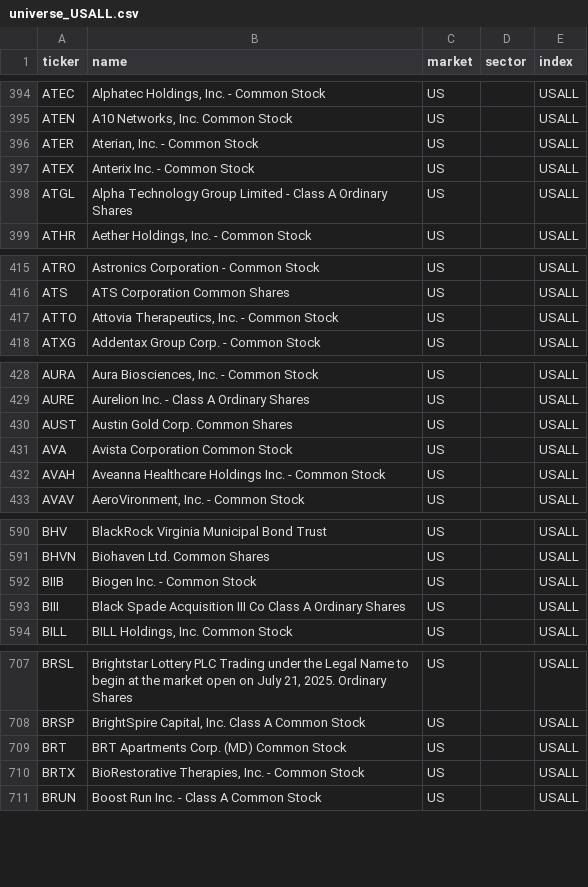
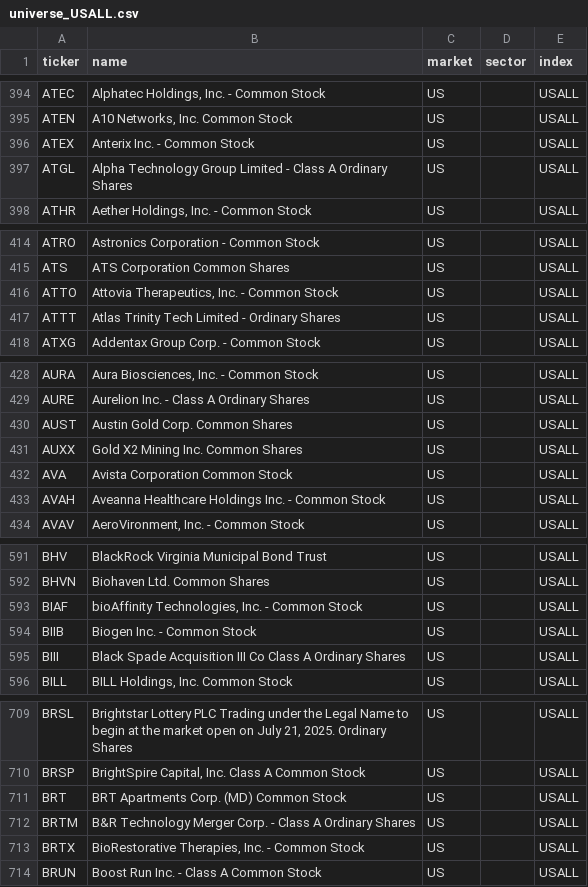
Before and after one commit to patricklinsdell03-dev/Stan-charts-3, a CSV file: cache/universe_USALL.csv, drawn as a sheet; only a part is shown, gaps mark what is left out; the diff covers the shown part only.

```diff
--- a/cache/universe_USALL.csv
+++ b/cache/universe_USALL.csv
@@ -395,3 +395,2 @@ ATEC,"Alphatec Holdings, Inc. - Common Stock",US,,USALL
 ATEN,"A10 Networks, Inc. Common Stock",US,,USALL
-ATER,"Aterian, Inc. - Common Stock",US,,USALL
 ATEX,Anterix Inc. - Common Stock,US,,USALL
@@ -417,2 +416,3 @@ ATS,ATS Corporation Common Shares,US,,USALL
 ATTO,"Attovia Therapeutics, Inc. - Common Stock",US,,USALL
+ATTT,Atlas Trinity Tech Limited - Ordinary Shares,US,,USALL
 ATXG,Addentax Group Corp. - Common Stock,US,,USALL
@@ -430,2 +430,3 @@ AURE,Aurelion Inc.  - Class A Ordinary Shares,US,,USALL
 AUST,Austin Gold Corp. Common Shares,US,,USALL
+AUXX,Gold X2 Mining Inc. Common Shares,US,,USALL
 AVA,Avista Corporation Common Stock,US,,USALL
@@ -591,2 +592,3 @@ BHV,BlackRock Virginia Municipal Bond Trust,US,,USALL
 BHVN,Biohaven Ltd. Common Shares,US,,USALL
+BIAF,"bioAffinity Technologies, Inc. - Common Stock",US,,USALL
 BIIB,Biogen Inc. - Common Stock,US,,USALL
@@ -709,2 +711,3 @@ BRSP,"BrightSpire Capital, Inc. Class A Common Stock",US,,USALL
 BRT,BRT Apartments Corp. (MD) Common Stock,US,,USALL
+BRTM,B&R Technology Merger Corp. - Class A Ordinary Shares,US,,USALL
 BRTX,"BioRestorative Therapies, Inc. - Common Stock",US,,USALL
```
Also changed, not shown: 12 added rows, 13 removed rows and 1 edited cell elsewhere in this file, cache/sectors.csv, docs/crypto_alerts.csv, 6 other files.
